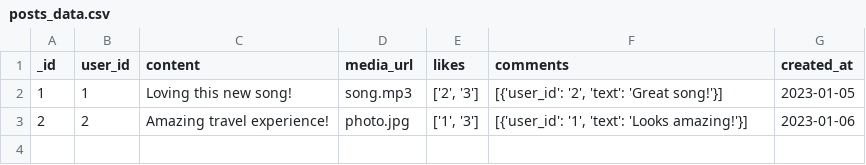
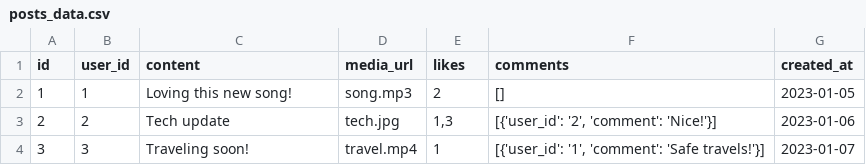
Before and after one commit to Silentman01/sae5-bdd-python, a CSV file: csv data/imports/posts_data.csv, drawn as a sheet.

```diff
--- a/csv data/imports/posts_data.csv
+++ b/csv data/imports/posts_data.csv
@@ -1,3 +1,4 @@
-_id,user_id,content,media_url,likes,comments,created_at
-1,1,Loving this new song!,song.mp3,"['2', '3']","[{'user_id': '2', 'text': 'Great song!'}]",2023-01-05
-2,2,Amazing travel experience!,photo.jpg,"['1', '3']","[{'user_id': '1', 'text': 'Looks amazing!'}]",2023-01-06
+id,user_id,content,media_url,likes,comments,created_at
+1,1,Loving this new song!,song.mp3,2,[],2023-01-05
+2,2,Tech update,tech.jpg,"1,3","[{'user_id': '2', 'comment': 'Nice!'}]",2023-01-06
+3,3,Traveling soon!,travel.mp4,1,"[{'user_id': '1', 'comment': 'Safe travels!'}]",2023-01-07
```
Also changed, not shown: csv data/imports/users_data.csv, 4 other files.
